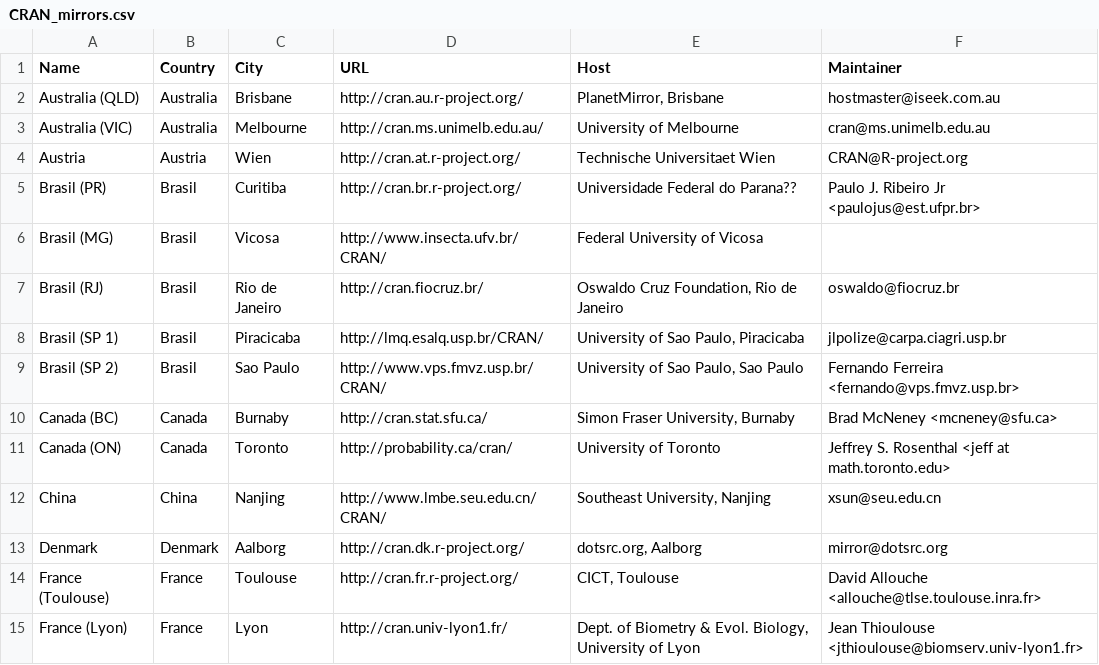
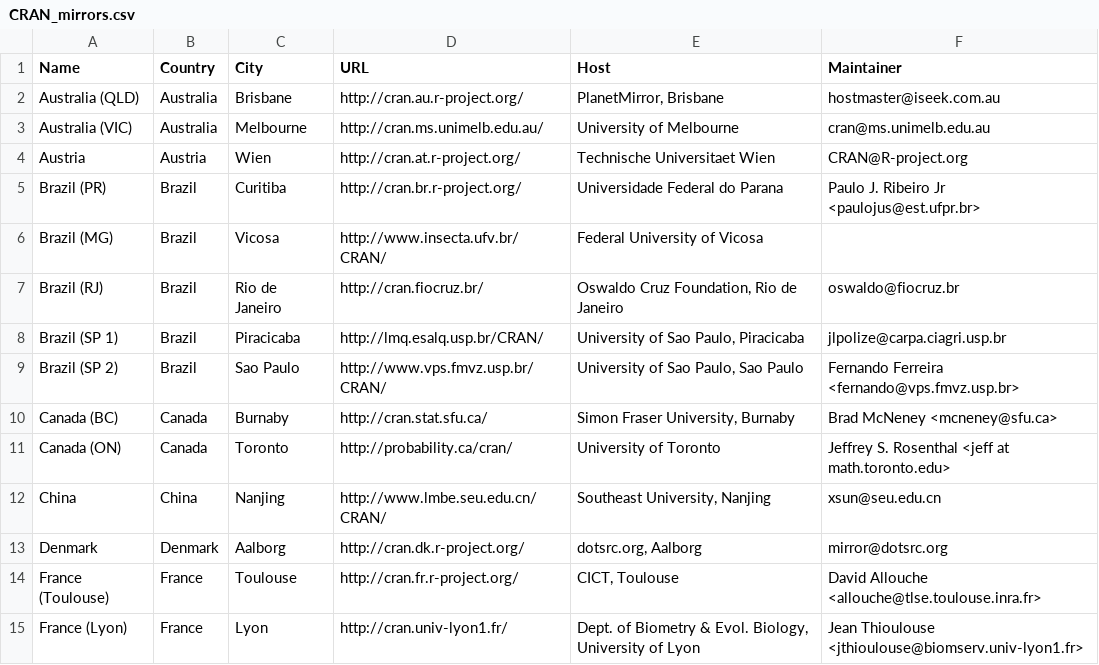
Before and after one commit to wch/r-source, a CSV file: doc/CRAN_mirrors.csv, drawn as a sheet; only a part is shown.

Commit message:
ported r37697 (typo fix) from trunk
git-svn-id: https://svn.r-project.org/R/branches/R-2-3-patches@37698 00db46b3-68df-0310-9c12-caf00c1e9a41

```diff
--- a/doc/CRAN_mirrors.csv
+++ b/doc/CRAN_mirrors.csv
@@ -4,7 +4,7 @@ Name,Country,City,URL,Host,Maintainer
 Austria,Austria,Wien,http://cran.at.r-project.org/,"Technische Universitaet Wien",CRAN@R-project.org
-"Brasil (PR)",Brasil,Curitiba,http://cran.br.r-project.org/,"Universidade Federal do Parana??","Paulo J. Ribeiro Jr <paulojus@est.ufpr.br>"
-"Brasil (MG)",Brasil,Vicosa,http://www.insecta.ufv.br/CRAN/,"Federal University of Vicosa",
-"Brasil (RJ)",Brasil,"Rio de Janeiro",http://cran.fiocruz.br/,"Oswaldo Cruz Foundation, Rio de Janeiro",oswaldo@fiocruz.br
-"Brasil (SP 1)",Brasil,Piracicaba,http://lmq.esalq.usp.br/CRAN/,"University of Sao Paulo, Piracicaba",jlpolize@carpa.ciagri.usp.br
-"Brasil (SP 2)",Brasil,"Sao Paulo",http://www.vps.fmvz.usp.br/CRAN/,"University of Sao Paulo, Sao Paulo","Fernando Ferreira <fernando@vps.fmvz.usp.br>"
+"Brazil (PR)",Brazil,Curitiba,http://cran.br.r-project.org/,"Universidade Federal do Parana","Paulo J. Ribeiro Jr <paulojus@est.ufpr.br>"
+"Brazil (MG)",Brazil,Vicosa,http://www.insecta.ufv.br/CRAN/,"Federal University of Vicosa",
+"Brazil (RJ)",Brazil,"Rio de Janeiro",http://cran.fiocruz.br/,"Oswaldo Cruz Foundation, Rio de Janeiro",oswaldo@fiocruz.br
+"Brazil (SP 1)",Brazil,Piracicaba,http://lmq.esalq.usp.br/CRAN/,"University of Sao Paulo, Piracicaba",jlpolize@carpa.ciagri.usp.br
+"Brazil (SP 2)",Brazil,"Sao Paulo",http://www.vps.fmvz.usp.br/CRAN/,"University of Sao Paulo, Sao Paulo","Fernando Ferreira <fernando@vps.fmvz.usp.br>"
 "Canada (BC)",Canada,Burnaby,http://cran.stat.sfu.ca/,"Simon Fraser University, Burnaby","Brad McNeney <mcneney@sfu.ca>"
```
